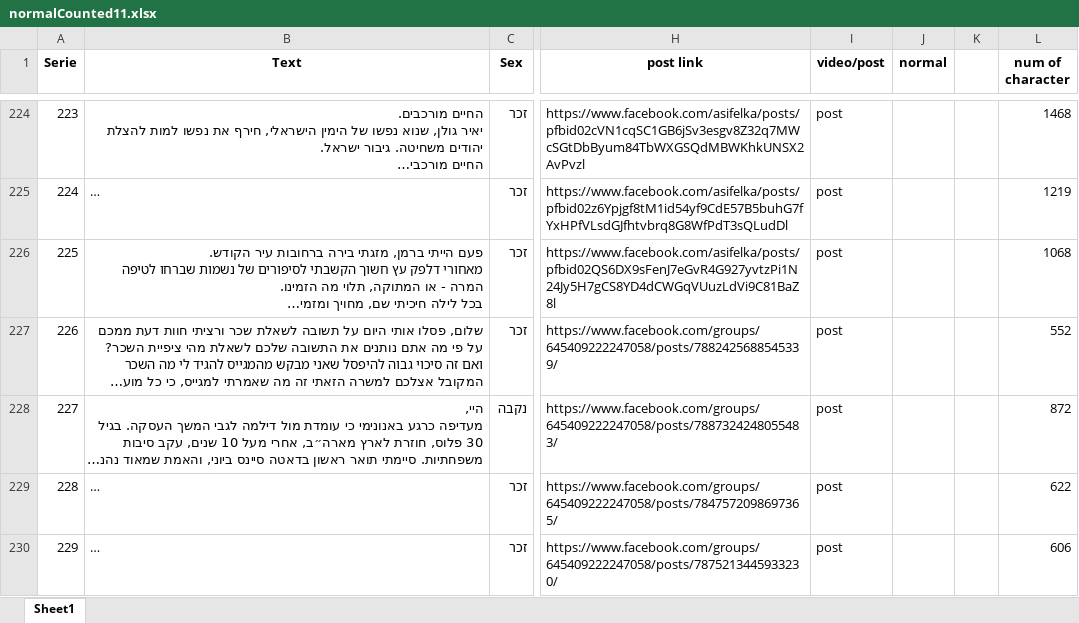
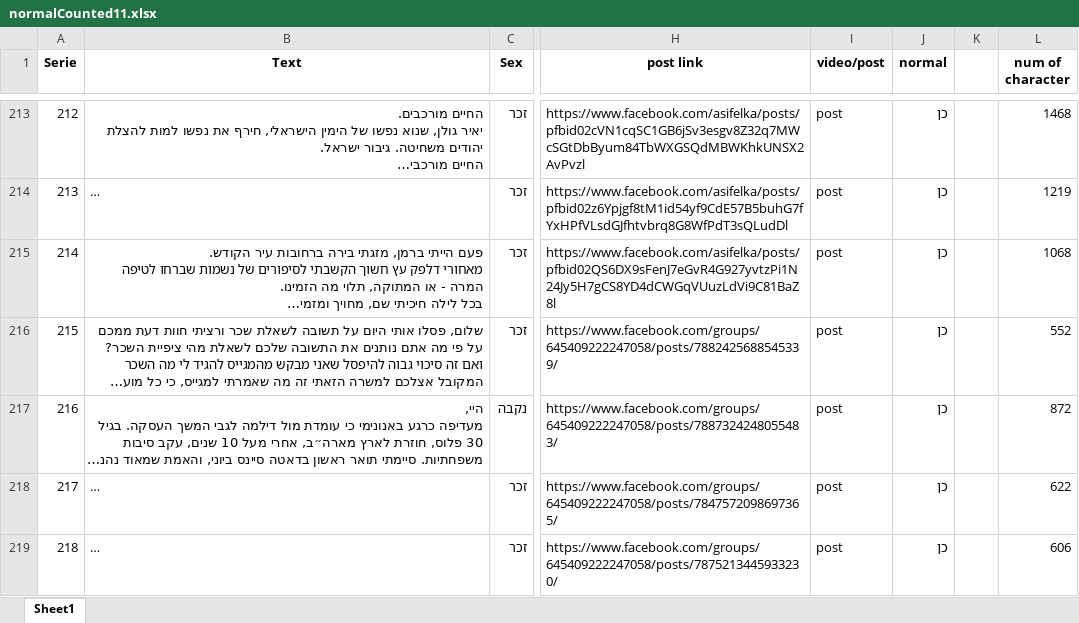
Before and after one commit to GuedaliaMahonAccount/statisticexel, an Excel workbook: normalCounted11.xlsx, sheet Sheet1, drawn as a sheet; only a part is shown, gaps mark what is left out; long unchanged cells end in …; values as stored, in another font and other column widths than the file's, no borders; addresses are those after the commit; the diff covers the shown part only; the diff names each change by its address in the sheet, - before the commit and + after, or states it on an @@ line.

```diff
--- a/normalCounted11.xlsx (sheet Sheet1)
+++ b/normalCounted11.xlsx (sheet Sheet1)
@@ column A (Serie) renumbered between rows 40 and 238 @@
-J213:J219 (normal): (empty)
+J213:J219 (normal): כן
```
Also changed, not shown: 13 added rows, 13 removed rows and 53 edited cells elsewhere in this sheet, Suspected.xlsx, normalCounted22.xlsx, 5 other files.
